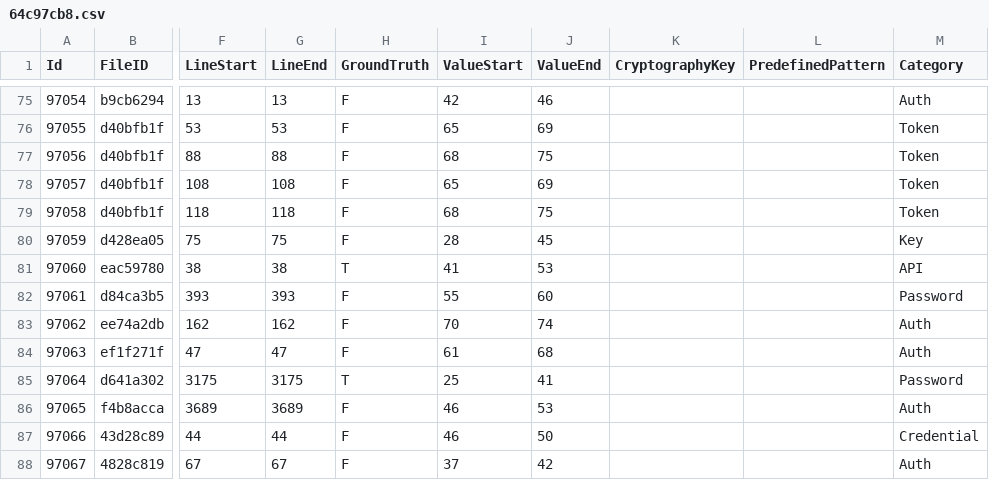
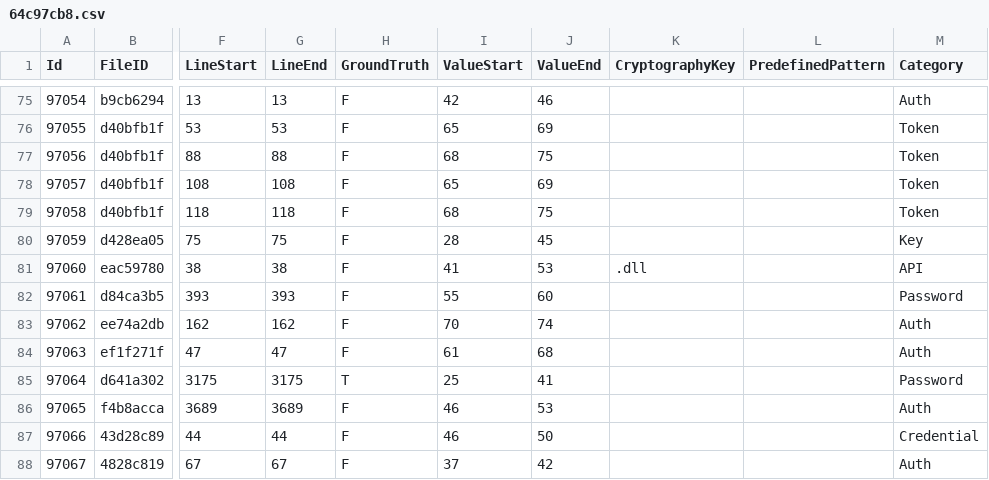
Before and after one commit to Samsung/CredData, a CSV file: meta/64c97cb8.csv, drawn as a sheet; only a part is shown, gaps mark what is left out; the diff names each change by its address in the sheet, - before the commit and + after, or states it on an @@ line.

```diff
--- a/meta/64c97cb8.csv
+++ b/meta/64c97cb8.csv
-H81 (GroundTruth): T
+H81 (GroundTruth): F
-K81 (CryptographyKey): (empty)
+K81 (CryptographyKey): .dll
```
Also changed, not shown: meta/4a099ada.csv, meta/6c73b80a.csv, 6 other files.
